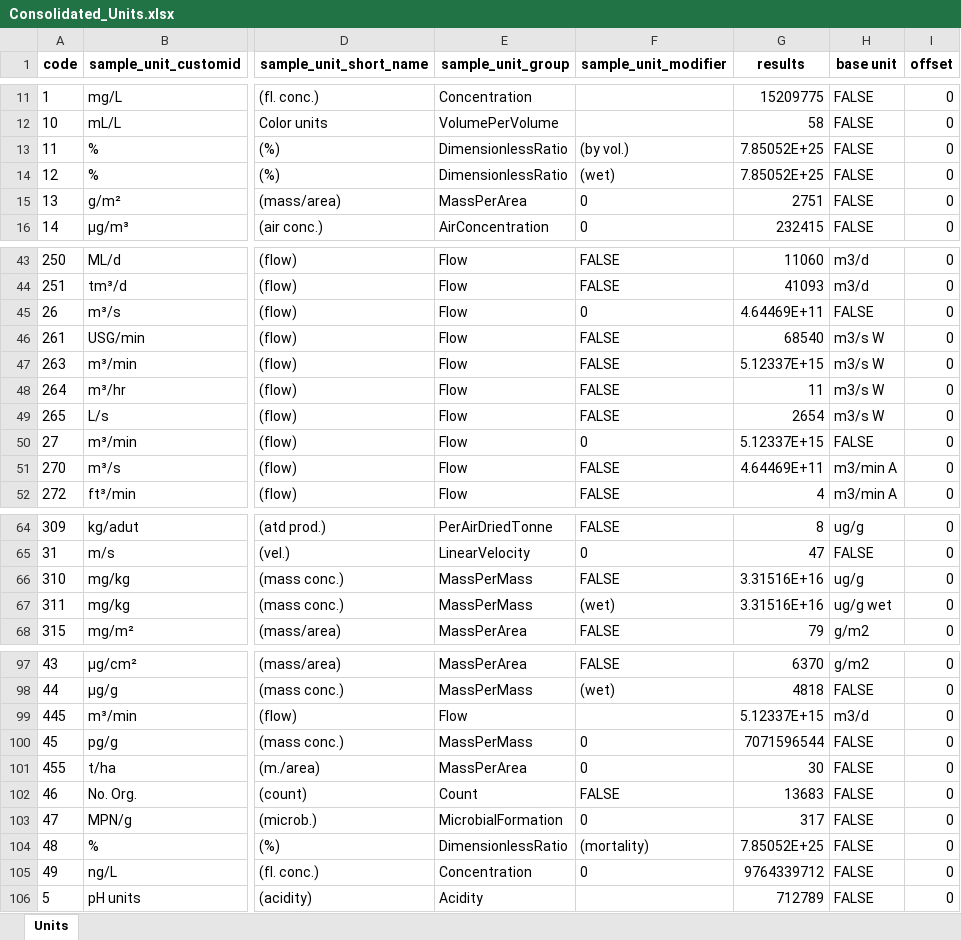
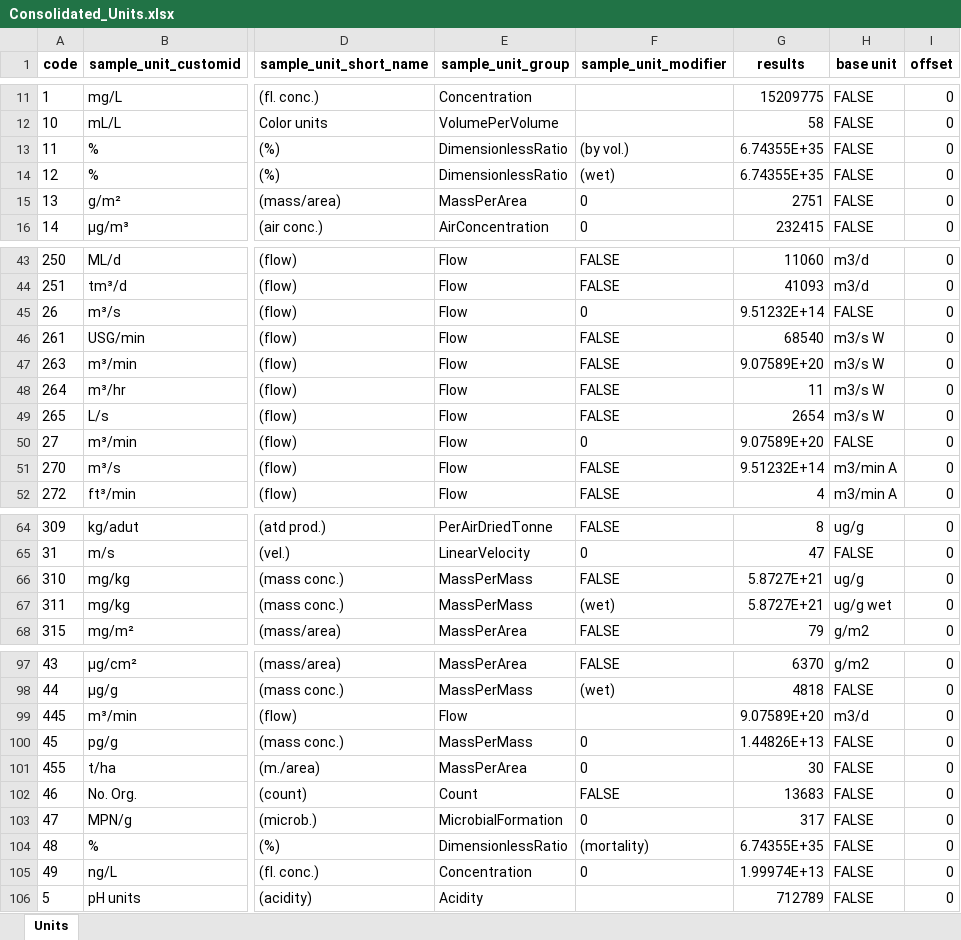
Before and after one commit to bcgov/aqs-enmods, an Excel workbook: utils/config/ReferenceLists/Consolidated_Units.xlsx, sheet Units, drawn as a sheet; only a part is shown, gaps mark what is left out; values as stored, in another font and other column widths than the file's, no borders; the diff covers the shown part only; the diff names each change by its address in the sheet, - before the commit and + after, or states it on an @@ line.

```diff
--- a/utils/config/ReferenceLists/Consolidated_Units.xlsx (sheet Units)
+++ b/utils/config/ReferenceLists/Consolidated_Units.xlsx (sheet Units)
-G13:G14 (results): 7.85052E+25
+G13:G14 (results): 6.74355E+35
-G45 (results): 4.64469E+11
+G45 (results): 9.51232E+14
-G47 (results): 5.12337E+15
+G47 (results): 9.07589E+20
-G50 (results): 5.12337E+15
+G50 (results): 9.07589E+20
-G51 (results): 4.64469E+11
+G51 (results): 9.51232E+14
-G66:G67 (results): 3.31516E+16
+G66:G67 (results): 5.8727E+21
-G99 (results): 5.12337E+15
+G99 (results): 9.07589E+20
-G100 (results): 7071596544
+G100 (results): 1.44826E+13
-G104 (results): 7.85052E+25
+G104 (results): 6.74355E+35
-G105 (results): 9764339712
+G105 (results): 1.99974E+13
```
Also changed, not shown: 13 edited cells elsewhere in this sheet, utils/config/ReferenceLists/Consolidated_Unit_Groups.xlsx, utils/config/ReferenceLists/Saved_Filters.xlsx, 36 other files.
